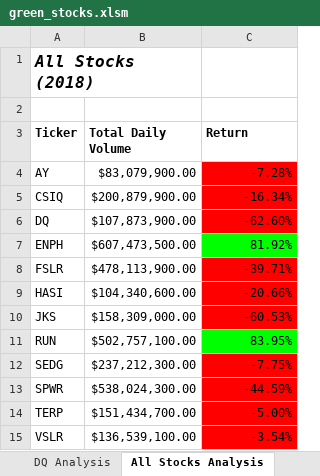
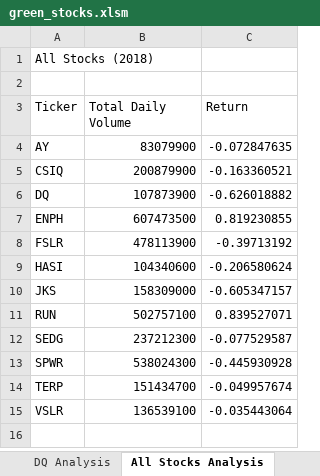
Before and after one commit to blprentice/mod02_stock-analysis, an Excel workbook: green_stocks.xlsm, sheet All Stocks Analysis, drawn as a sheet; values as stored, in another font and other column widths than the file's, no borders; charts and pictures not drawn; the diff names each change by its address in the sheet, - before the commit and + after, or states it on an @@ line.

Commit message:
updated green_stocks workbook

```diff
--- a/green_stocks.xlsm (sheet All Stocks Analysis)
+++ b/green_stocks.xlsm (sheet All Stocks Analysis)
@@ A1 bold: on → off, italic: on → off, text size: smaller @@
-A1:B1 merged
-A3:C3 bold: on
+A3:C3 bold: off
-B4 (Total Daily Volume): $83,079,900.00
+B4 (Total Daily Volume): 83079900
-C4 (Return): -7.28%
+C4 (Return): -0.072847635
-C4:C6 fill: #FF0000
+C4:C6 fill: none
-B5 (Total Daily Volume): $200,879,900.00
+B5 (Total Daily Volume): 200879900
-C5 (Return): -16.34%
+C5 (Return): -0.163360521
-B6 (Total Daily Volume): $107,873,900.00
+B6 (Total Daily Volume): 107873900
-C6 (Return): -62.60%
+C6 (Return): -0.626018882
-B7 (Total Daily Volume): $607,473,500.00
+B7 (Total Daily Volume): 607473500
-C7 (Return): 81.92%
+C7 (Return): 0.819230855
-C7 fill: #00FF00
+C7 fill: none
-B8 (Total Daily Volume): $478,113,900.00
+B8 (Total Daily Volume): 478113900
-C8 (Return): -39.71%
+C8 (Return): -0.39713192
-C8:C10 fill: #FF0000
+C8:C10 fill: none
-B9 (Total Daily Volume): $104,340,600.00
+B9 (Total Daily Volume): 104340600
-C9 (Return): -20.66%
+C9 (Return): -0.206580624
-B10 (Total Daily Volume): $158,309,000.00
+B10 (Total Daily Volume): 158309000
-C10 (Return): -60.53%
+C10 (Return): -0.605347157
-B11 (Total Daily Volume): $502,757,100.00
+B11 (Total Daily Volume): 502757100
-C11 (Return): 83.95%
+C11 (Return): 0.839527071
-C11 fill: #00FF00
+C11 fill: none
-B12 (Total Daily Volume): $237,212,300.00
+B12 (Total Daily Volume): 237212300
-C12 (Return): -7.75%
+C12 (Return): -0.077529587
-C12:C15 fill: #FF0000
+C12:C15 fill: none
-B13 (Total Daily Volume): $538,024,300.00
+B13 (Total Daily Volume): 538024300
-C13 (Return): -44.59%
+C13 (Return): -0.445930928
-B14 (Total Daily Volume): $151,434,700.00
+B14 (Total Daily Volume): 151434700
-C14 (Return): -5.00%
+C14 (Return): -0.049957674
-B15 (Total Daily Volume): $136,539,100.00
+B15 (Total Daily Volume): 136539100
-C15 (Return): -3.54%
+C15 (Return): -0.035443064
```
Also changed, not shown: charts or pictures.
